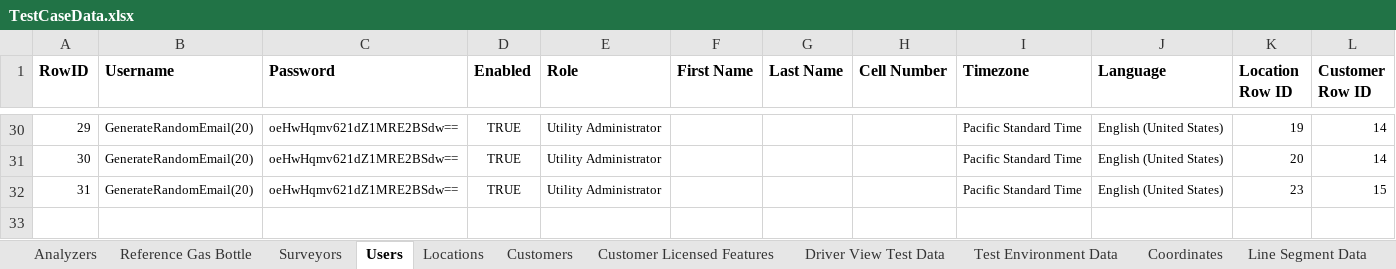
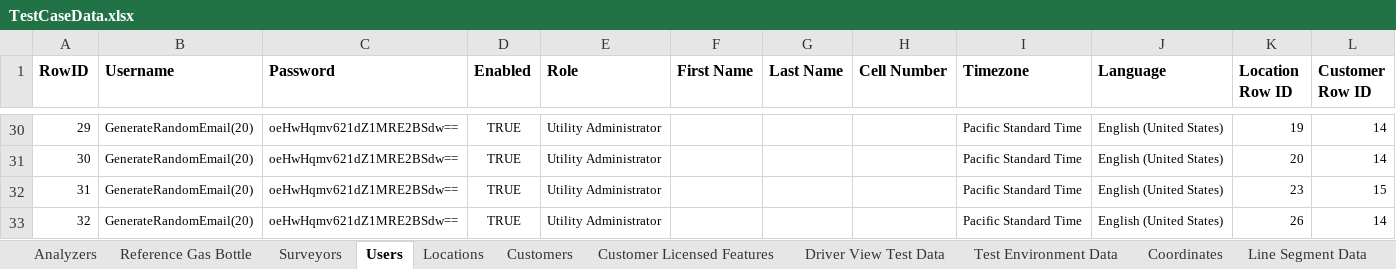
Before and after one commit to SXiang/JUnitWebTest, an Excel workbook: selenium-wd/data/TestCaseData.xlsx, sheet Users, drawn as a sheet; only a part is shown, gaps mark what is left out; values as stored, in another font and other column widths than the file's, no borders; the diff names each change by its address in the sheet, - before the commit and + after, or states it on an @@ line.

```diff
--- a/selenium-wd/data/TestCaseData.xlsx (sheet Users)
+++ b/selenium-wd/data/TestCaseData.xlsx (sheet Users)
+row 33: 32 | GenerateRandomEmail(20) | oeHwHqmv621dZ1MRE2BSdw== | TRUE | Utility Administrator |  |  |  | Pacific Standard Time | English (United States) | 26 | 14
```
Also changed, not shown: sheet EQ Report Test Data, 9 other files.
